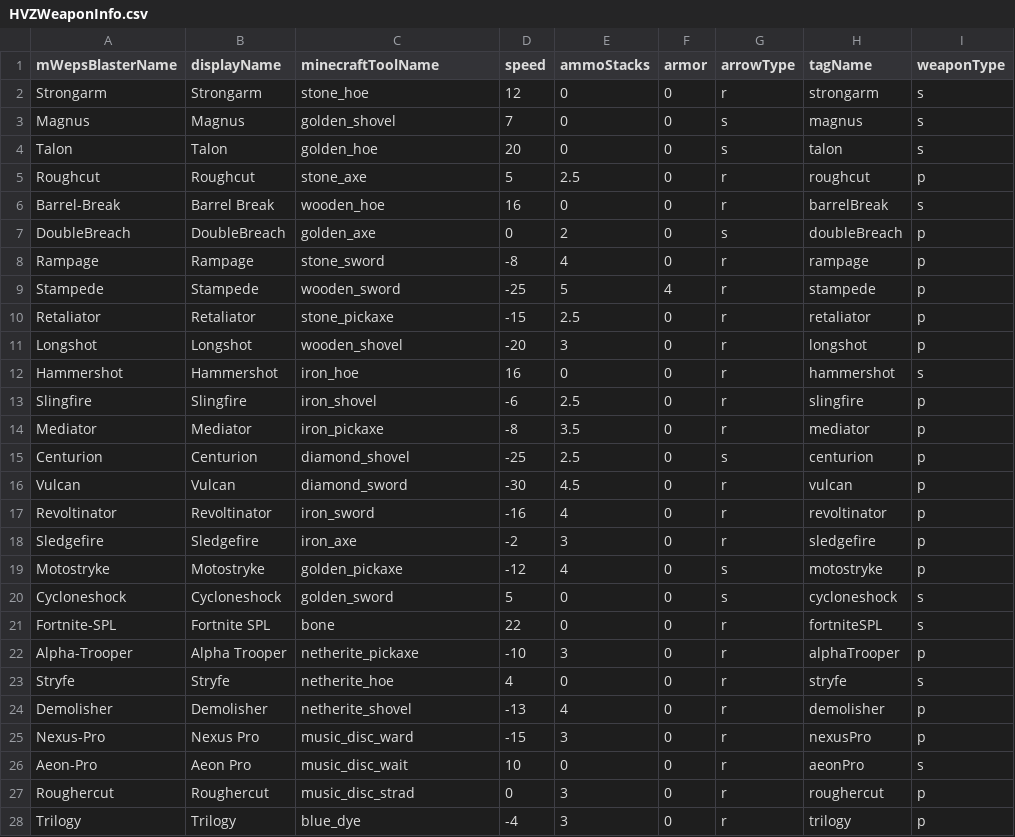
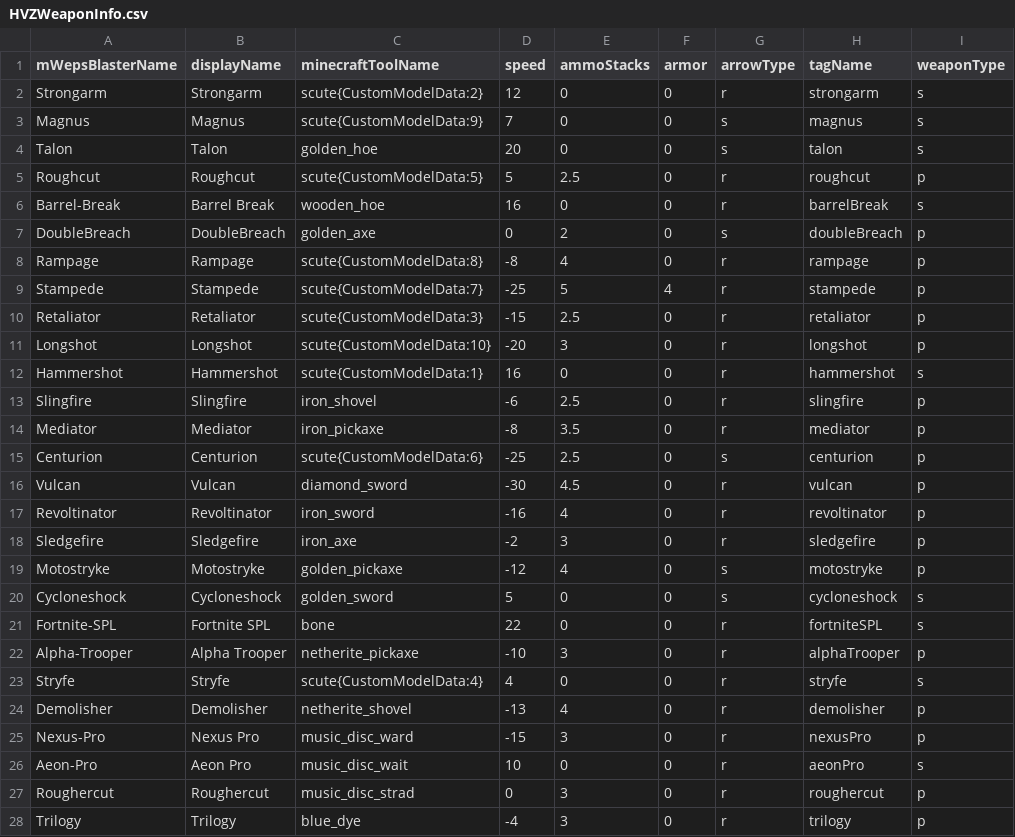
Before and after one commit to edgecdec/HVZ, a CSV file: HVZWeaponInfo.csv, drawn as a sheet; only a part is shown; the diff names each change by its address in the sheet, - before the commit and + after, or states it on an @@ line.

Commit message:
update mweps info shee

```diff
--- a/HVZWeaponInfo.csv
+++ b/HVZWeaponInfo.csv
-C2 (minecraftToolName): stone_hoe
+C2 (minecraftToolName): scute{CustomModelData:2}
-C3 (minecraftToolName): golden_shovel
+C3 (minecraftToolName): scute{CustomModelData:9}
-C5 (minecraftToolName): stone_axe
+C5 (minecraftToolName): scute{CustomModelData:5}
-C8 (minecraftToolName): stone_sword
+C8 (minecraftToolName): scute{CustomModelData:8}
-C9 (minecraftToolName): wooden_sword
+C9 (minecraftToolName): scute{CustomModelData:7}
-C10 (minecraftToolName): stone_pickaxe
+C10 (minecraftToolName): scute{CustomModelData:3}
-C11 (minecraftToolName): wooden_shovel
+C11 (minecraftToolName): scute{CustomModelData:10}
-C12 (minecraftToolName): iron_hoe
+C12 (minecraftToolName): scute{CustomModelData:1}
-C15 (minecraftToolName): diamond_shovel
+C15 (minecraftToolName): scute{CustomModelData:6}
-C23 (minecraftToolName): netherite_hoe
+C23 (minecraftToolName): scute{CustomModelData:4}
```
